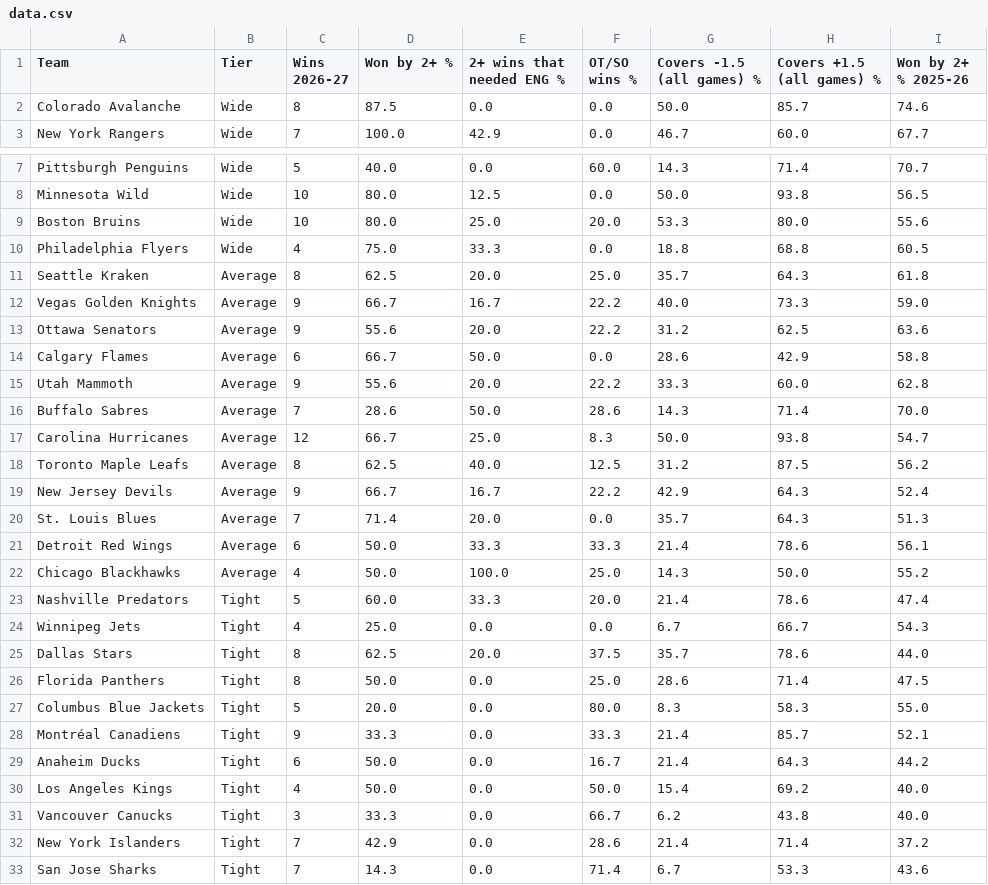
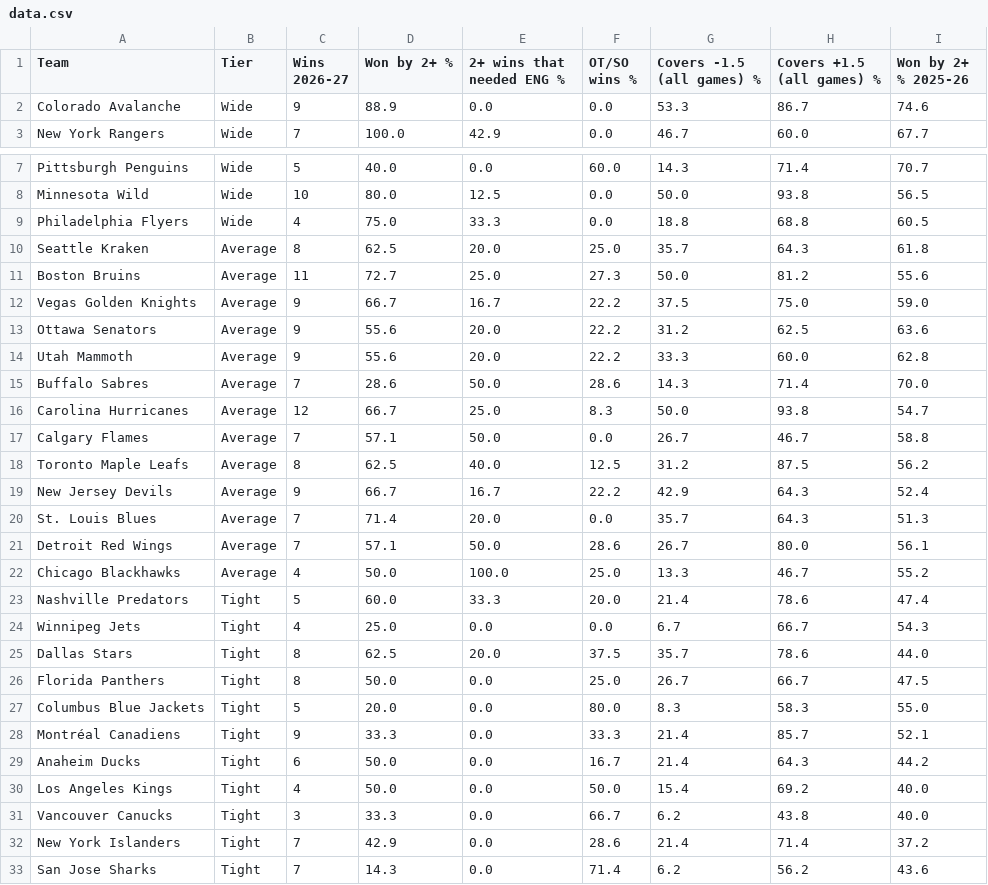
Before and after one commit to expertpicks3223/expertpicks-lab, a CSV file: site/nhl/puck-line/data.csv, drawn as a sheet; only a part is shown, gaps mark what is left out.

```diff
--- a/site/nhl/puck-line/data.csv
+++ b/site/nhl/puck-line/data.csv
@@ -1,3 +1,3 @@
 Team,Tier,Wins 2026-27,Won by 2+ %,2+ wins that needed ENG %,OT/SO wins %,Covers -1.5 (all games) %,Covers +1.5 (all games) %,Won by 2+ % 2025-26
-Colorado Avalanche,Wide,8,87.5,0.0,0.0,50.0,85.7,74.6
+Colorado Avalanche,Wide,9,88.9,0.0,0.0,53.3,86.7,74.6
 New York Rangers,Wide,7,100.0,42.9,0.0,46.7,60.0,67.7
@@ -8,8 +8,7 @@ Pittsburgh Penguins,Wide,5,40.0,0.0,60.0,14.3,71.4,70.7
 Minnesota Wild,Wide,10,80.0,12.5,0.0,50.0,93.8,56.5
-Boston Bruins,Wide,10,80.0,25.0,20.0,53.3,80.0,55.6
 Philadelphia Flyers,Wide,4,75.0,33.3,0.0,18.8,68.8,60.5
 Seattle Kraken,Average,8,62.5,20.0,25.0,35.7,64.3,61.8
-Vegas Golden Knights,Average,9,66.7,16.7,22.2,40.0,73.3,59.0
+Boston Bruins,Average,11,72.7,25.0,27.3,50.0,81.2,55.6
+Vegas Golden Knights,Average,9,66.7,16.7,22.2,37.5,75.0,59.0
 Ottawa Senators,Average,9,55.6,20.0,22.2,31.2,62.5,63.6
-Calgary Flames,Average,6,66.7,50.0,0.0,28.6,42.9,58.8
 Utah Mammoth,Average,9,55.6,20.0,22.2,33.3,60.0,62.8
@@ -17,2 +16,3 @@ Buffalo Sabres,Average,7,28.6,50.0,28.6,14.3,71.4,70.0
 Carolina Hurricanes,Average,12,66.7,25.0,8.3,50.0,93.8,54.7
+Calgary Flames,Average,7,57.1,50.0,0.0,26.7,46.7,58.8
 Toronto Maple Leafs,Average,8,62.5,40.0,12.5,31.2,87.5,56.2
@@ -20,4 +20,4 @@ New Jersey Devils,Average,9,66.7,16.7,22.2,42.9,64.3,52.4
 St. Louis Blues,Average,7,71.4,20.0,0.0,35.7,64.3,51.3
-Detroit Red Wings,Average,6,50.0,33.3,33.3,21.4,78.6,56.1
-Chicago Blackhawks,Average,4,50.0,100.0,25.0,14.3,50.0,55.2
+Detroit Red Wings,Average,7,57.1,50.0,28.6,26.7,80.0,56.1
+Chicago Blackhawks,Average,4,50.0,100.0,25.0,13.3,46.7,55.2
 Nashville Predators,Tight,5,60.0,33.3,20.0,21.4,78.6,47.4
@@ -25,3 +25,3 @@ Winnipeg Jets,Tight,4,25.0,0.0,0.0,6.7,66.7,54.3
 Dallas Stars,Tight,8,62.5,20.0,37.5,35.7,78.6,44.0
-Florida Panthers,Tight,8,50.0,0.0,25.0,28.6,71.4,47.5
+Florida Panthers,Tight,8,50.0,0.0,25.0,26.7,66.7,47.5
 Columbus Blue Jackets,Tight,5,20.0,0.0,80.0,8.3,58.3,55.0
@@ -32,2 +32,2 @@ Vancouver Canucks,Tight,3,33.3,0.0,66.7,6.2,43.8,40.0
 New York Islanders,Tight,7,42.9,0.0,28.6,21.4,71.4,37.2
-San Jose Sharks,Tight,7,14.3,0.0,71.4,6.7,53.3,43.6
+San Jose Sharks,Tight,7,14.3,0.0,71.4,6.2,56.2,43.6
```
Also changed, not shown: data/nhl/puck_line_games_20262027.csv, site/nhl/puck-line/paste-current.tsv, 2 other files.
